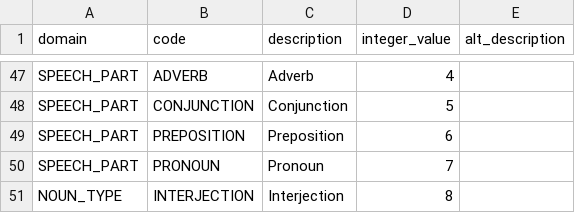
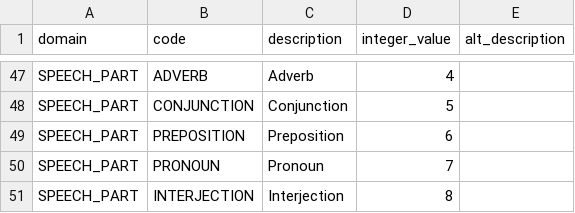
Before and after one commit to forbov/english-rules, a CSV file: rules_online/static/data/system_codes.csv, drawn as a sheet; only a part is shown, gaps mark what is left out.

Commit message:
sheet 1 demo

```diff
--- a/rules_online/static/data/system_codes.csv
+++ b/rules_online/static/data/system_codes.csv
@@ -50,2 +50,2 @@ SPEECH_PART,PREPOSITION,Preposition,6,
 SPEECH_PART,PRONOUN,Pronoun,7,
-NOUN_TYPE,INTERJECTION,Interjection,8,
+SPEECH_PART,INTERJECTION,Interjection,8,
```
Also changed, not shown: 14 other files.
